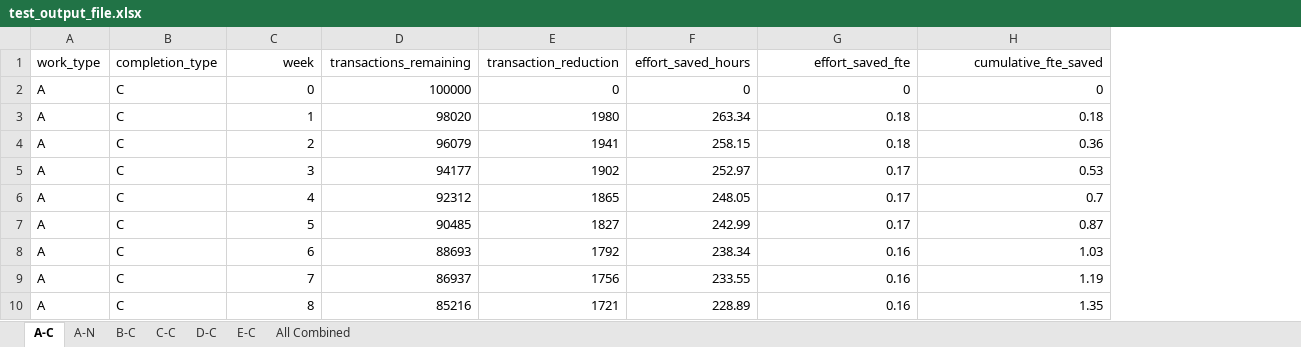
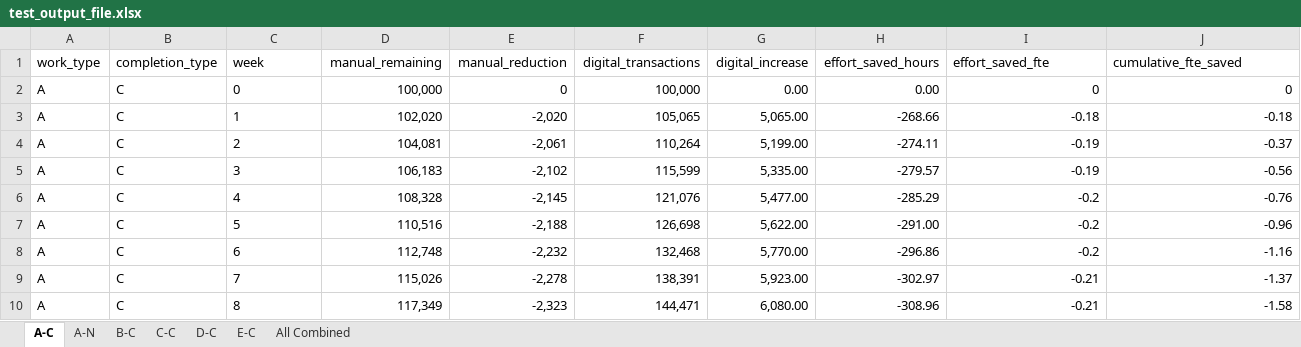
Before and after one commit to dtminnick/growth, an Excel workbook: output/test_output_file.xlsx, sheet A-C, drawn as a sheet; only a part is shown; values as stored, in another font and other column widths than the file's, no borders; removed rows and columns are numbered as before the commit, all else as after; the diff covers the shown part only; the diff names each change by its address in the sheet, - before the commit and + after, or states it on an @@ line.

Commit message:
Changes to include digital transactions

```diff
--- a/output/test_output_file.xlsx (sheet A-C)
+++ b/output/test_output_file.xlsx (sheet A-C)
-column D (transactions_remaining), rows 2-10: 100000 | 98020 | 96079 | 94177 | 92312 | 90485 | 88693 | 86937 | 85216
-column E (transaction_reduction), rows 2-10: 0 | 1980 | 1941 | 1902 | 1865 | 1827 | 1792 | 1756 | 1721
+column D (manual_remaining), rows 2-10: 100,000 | 102,020 | 104,081 | 106,183 | 108,328 | 110,516 | 112,748 | 115,026 | 117,349
+column E (manual_reduction), rows 2-10: 0 | -2,020 | -2,061 | -2,102 | -2,145 | -2,188 | -2,232 | -2,278 | -2,323
+column F (digital_transactions), rows 2-10: 100,000 | 105,065 | 110,264 | 115,599 | 121,076 | 126,698 | 132,468 | 138,391 | 144,471
+column G (digital_increase), rows 2-10: 0.00 | 5,065.00 | 5,199.00 | 5,335.00 | 5,477.00 | 5,622.00 | 5,770.00 | 5,923.00 | 6,080.00
-C1:C10 alignment: right
+C1:C10 alignment: left
-I1:J1 alignment: right
+I1:J1 alignment: left
-H2 (effort_saved_hours): 0
+H2 (effort_saved_hours): 0.00
-H3 (effort_saved_hours): 263.34
+H3 (effort_saved_hours): -268.66
-I3 (effort_saved_fte): 0.18
+I3 (effort_saved_fte): -0.18
-J3 (cumulative_fte_saved): 0.18
+J3 (cumulative_fte_saved): -0.18
-H4 (effort_saved_hours): 258.15
+H4 (effort_saved_hours): -274.11
-I4 (effort_saved_fte): 0.18
+I4 (effort_saved_fte): -0.19
-J4 (cumulative_fte_saved): 0.36
+J4 (cumulative_fte_saved): -0.37
-H5 (effort_saved_hours): 252.97
+H5 (effort_saved_hours): -279.57
-I5 (effort_saved_fte): 0.17
+I5 (effort_saved_fte): -0.19
-J5 (cumulative_fte_saved): 0.53
+J5 (cumulative_fte_saved): -0.56
-H6 (effort_saved_hours): 248.05
+H6 (effort_saved_hours): -285.29
-I6:I7 (effort_saved_fte): 0.17
+I6:I7 (effort_saved_fte): -0.2
-J6 (cumulative_fte_saved): 0.7
+J6 (cumulative_fte_saved): -0.76
-H7 (effort_saved_hours): 242.99
+H7 (effort_saved_hours): -291.00
-J7 (cumulative_fte_saved): 0.87
+J7 (cumulative_fte_saved): -0.96
-H8 (effort_saved_hours): 238.34
+H8 (effort_saved_hours): -296.86
-I8 (effort_saved_fte): 0.16
+I8 (effort_saved_fte): -0.2
-J8 (cumulative_fte_saved): 1.03
+J8 (cumulative_fte_saved): -1.16
-H9 (effort_saved_hours): 233.55
+H9 (effort_saved_hours): -302.97
-I9:I10 (effort_saved_fte): 0.16
+I9:I10 (effort_saved_fte): -0.21
-J9 (cumulative_fte_saved): 1.19
+J9 (cumulative_fte_saved): -1.37
-H10 (effort_saved_hours): 228.89
+H10 (effort_saved_hours): -308.96
-J10 (cumulative_fte_saved): 1.35
+J10 (cumulative_fte_saved): -1.58
```
Also changed, not shown: 42 removed rows, 6 edited cells and cell formats elsewhere in this sheet, sheet E-C, sheet C-C, sheet B-C, sheet A-N, sheet D-C, sheet All Combined, 3 other files.
